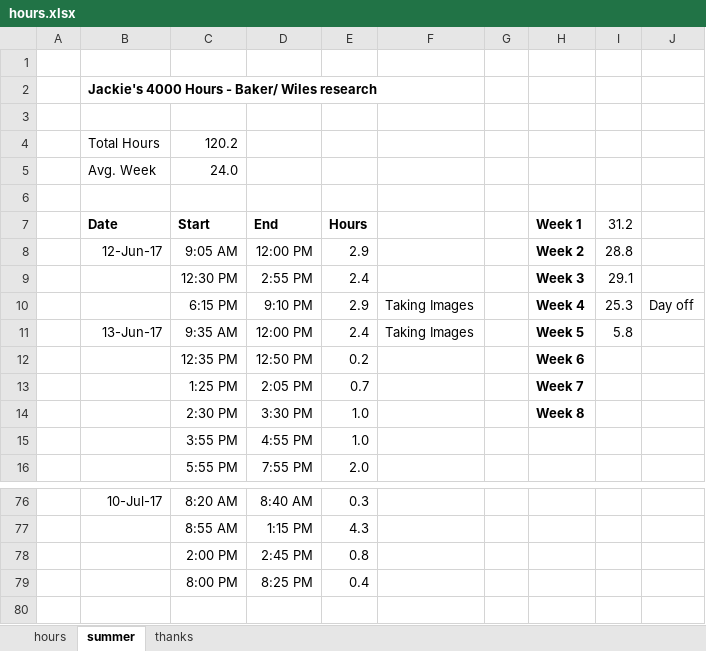
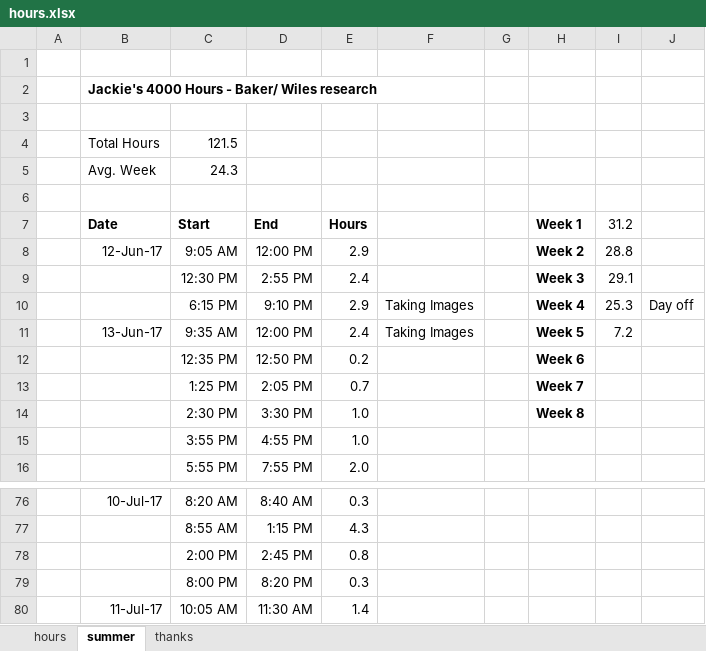
Before and after one commit to jLoven/hardness_test_area_detection, an Excel workbook: hours.xlsx, sheet summer, drawn as a sheet; only a part is shown, gaps mark what is left out; values as stored, in another font and other column widths than the file's, no borders; charts and pictures not drawn; the diff names each change by its address in the sheet, - before the commit and + after, or states it on an @@ line.

Commit message:
images, hours

```diff
--- a/hours.xlsx (sheet summer)
+++ b/hours.xlsx (sheet summer)
-C4 (Start): 120.2
+C4 (Start): 121.5
-C5 (Start): 24.0
+C5 (Start): 24.3
-I11 (31.2): 5.8
+I11 (31.2): 7.2
-D79 (End): 8:25 PM
+D79 (End): 8:20 PM
-E79 (Hours): 0.4
+E79 (Hours): 0.3
+row 80:  | 11-Jul-17 | 10:05 AM | 11:30 AM | 1.4
```
Also changed, not shown: charts or pictures, 2 other files.
